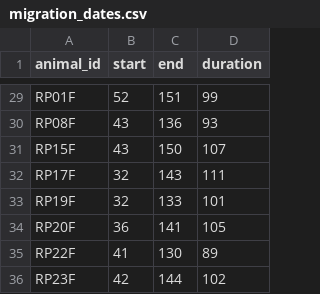
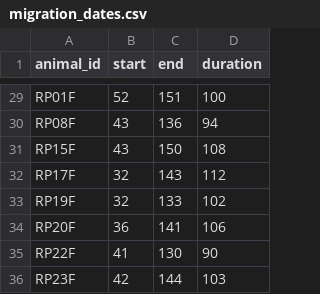
Before and after one commit to s-cunningham/GeeseBehavior-Weather, a CSV file: files_for_models/migration_dates.csv, drawn as a sheet; only a part is shown, gaps mark what is left out; the diff covers the shown part only; the diff names each change by its address in the sheet, - before the commit and + after, or states it on an @@ line.

Commit message:
Adding 1 to migration duration to be inclusive of start and end dates

```diff
--- a/files_for_models/migration_dates.csv
+++ b/files_for_models/migration_dates.csv
-D29 (duration): 99
+D29 (duration): 100
-D30 (duration): 93
+D30 (duration): 94
-D31 (duration): 107
+D31 (duration): 108
-D32 (duration): 111
+D32 (duration): 112
-D33 (duration): 101
+D33 (duration): 102
-D34 (duration): 105
+D34 (duration): 106
-D35 (duration): 89
+D35 (duration): 90
-D36 (duration): 102
+D36 (duration): 103
```
Also changed, not shown: 27 edited cells elsewhere in this file, 1 other file.
